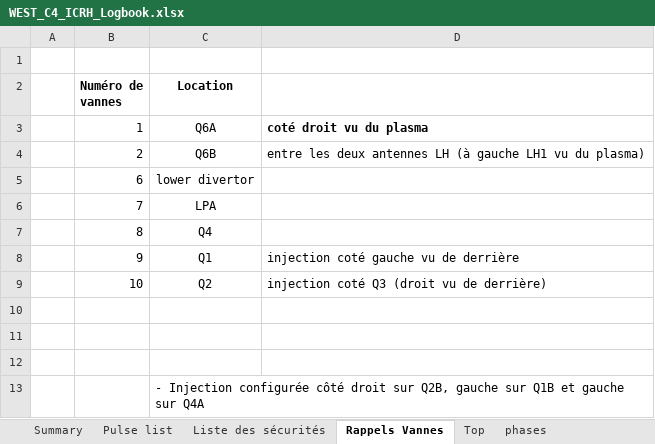
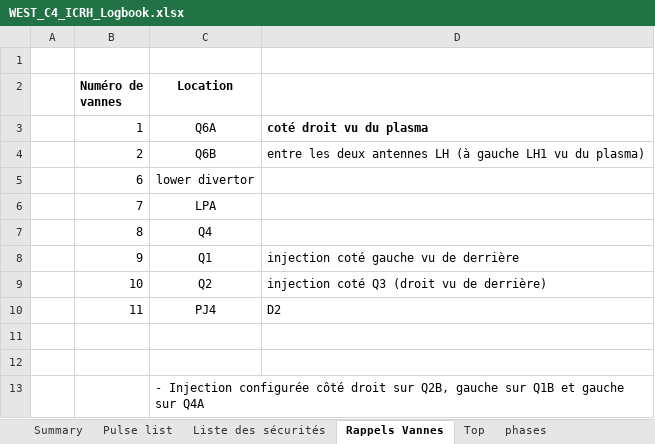
Before and after one commit to jhillairet/WEST_C4, an Excel workbook: WEST_C4_ICRH_Logbook.xlsx, sheet Rappels Vannes, drawn as a sheet; values as stored, in another font and other column widths than the file's, no borders; the diff names each change by its address in the sheet, - before the commit and + after, or states it on an @@ line.

```diff
--- a/WEST_C4_ICRH_Logbook.xlsx (sheet Rappels Vannes)
+++ b/WEST_C4_ICRH_Logbook.xlsx (sheet Rappels Vannes)
-row 10: (empty)
+row 10:  | 11 | PJ4 | D2
```
Also changed, not shown: sheet Pulse list, sheet phases, sheet Summary, formulas that keep their value, hidden cells, charts or pictures, 8 other files.
